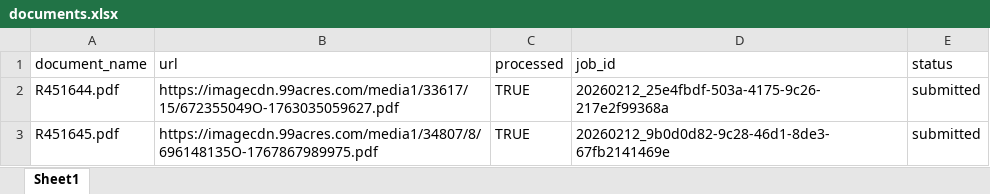
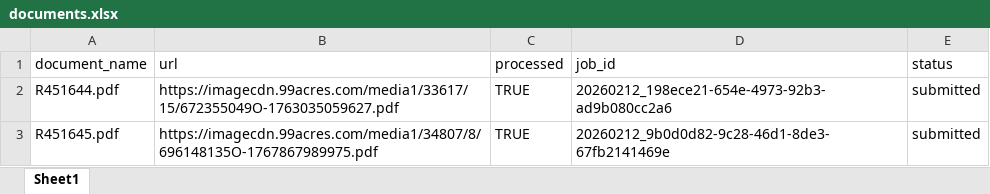
Before and after one commit to Suryanshnaithani/SarvamService, an Excel workbook: data/documents.xlsx, sheet Sheet1, drawn as a sheet; values as stored, in another font and other column widths than the file's, no borders; the diff names each change by its address in the sheet, - before the commit and + after, or states it on an @@ line.

Commit message:
Processed R451644.pdf → 20260212_198ece21-654e-4973-92b3-ad9b080cc2a6

```diff
--- a/data/documents.xlsx (sheet Sheet1)
+++ b/data/documents.xlsx (sheet Sheet1)
-D2 (job_id): 20260212_25e4fbdf-503a-4175-9c26-217e2f99368a
+D2 (job_id): 20260212_198ece21-654e-4973-92b3-ad9b080cc2a6
```
